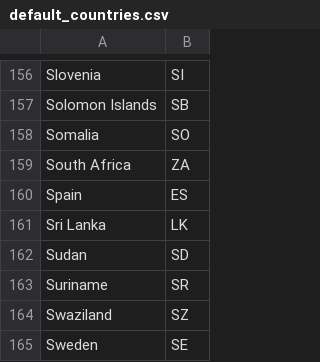
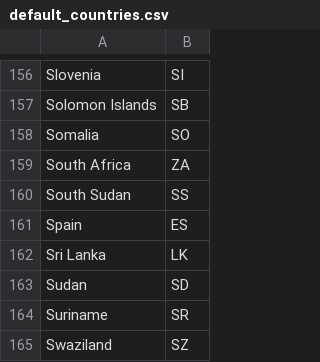
Before and after one commit to sarahfellay/regimun, a CSV file: public/media/default_countries.csv, drawn as a sheet; only a part is shown, gaps mark what is left out; the shorter side is filled out with more unchanged rows; the diff names each change by its address in the sheet, - before the commit and + after, or states it on an @@ line.

Commit message:
add south sudan to default country list

```diff
--- a/public/media/default_countries.csv
+++ b/public/media/default_countries.csv
+row 160: South Sudan | SS
```
